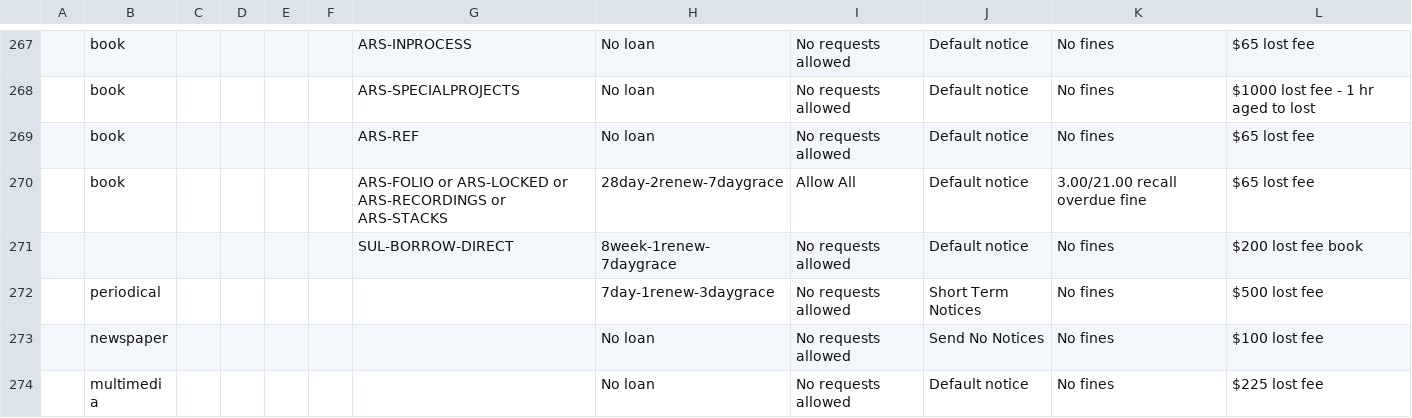
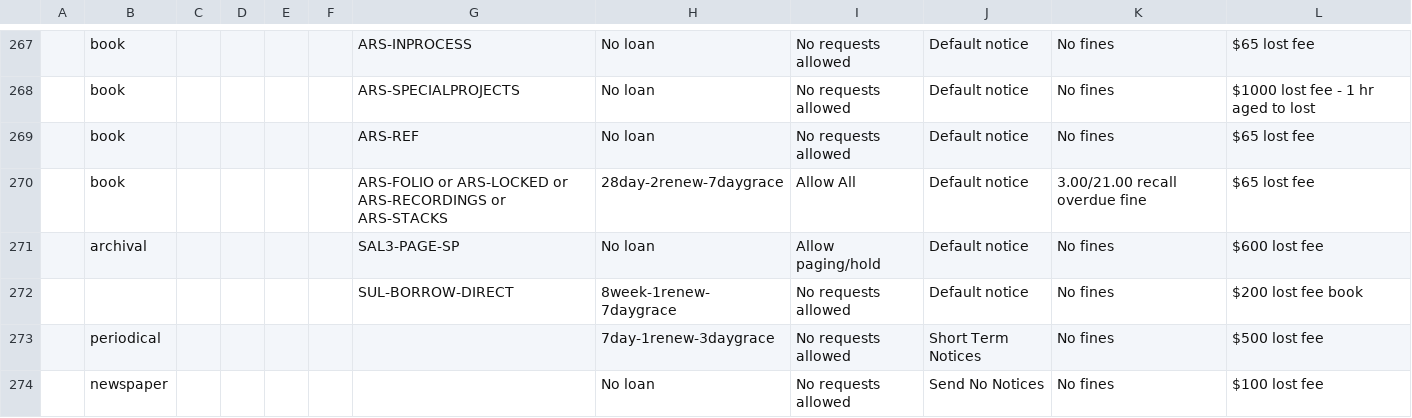
Before and after one commit to sul-dlss/sul-requests, a CSV file: config/folio/circulation_rules.csv, drawn as a sheet; only a part is shown, gaps mark what is left out; the shorter side is filled out with more unchanged rows; the diff names each change by its address in the sheet, - before the commit and + after, or states it on an @@ line.

Commit message:
Update FOLIO types

```diff
--- a/config/folio/circulation_rules.csv
+++ b/config/folio/circulation_rules.csv
+row 271:  | archival |  |  |  |  | SAL3-PAGE-SP | No loan | Allow paging/hold | Default notice | No fines | $600 lost fee
```
Also changed, not shown: 3 other files.
